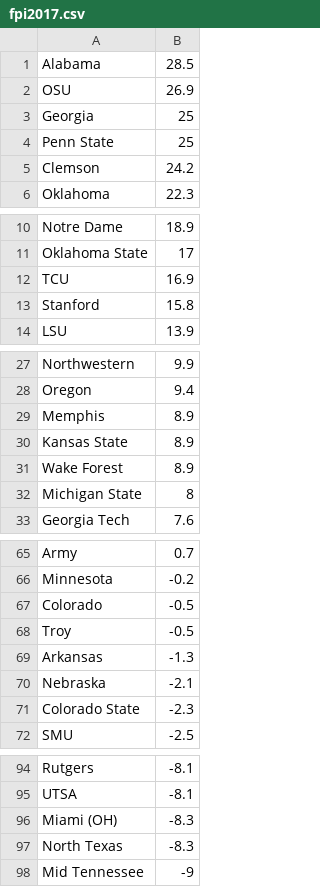
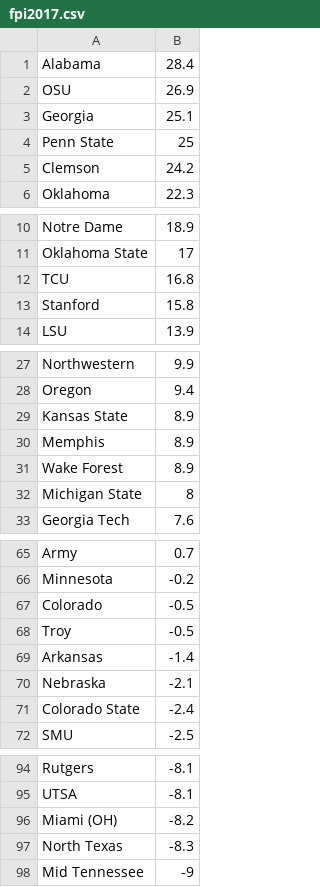
Before and after one commit to samuel-yeom/cfb, a CSV file: data/fpi2017.csv, drawn as a sheet; only a part is shown, gaps mark what is left out.

```diff
--- a/data/fpi2017.csv
+++ b/data/fpi2017.csv
@@ -1,4 +1,4 @@
-Alabama,28.5
+Alabama,28.4
 OSU,26.9
-Georgia,25
+Georgia,25.1
 Penn State,25
@@ -11,3 +11,3 @@ Notre Dame,18.9
 Oklahoma State,17
-TCU,16.9
+TCU,16.8
 Stanford,15.8
@@ -28,4 +28,4 @@ Northwestern,9.9
 Oregon,9.4
+Kansas State,8.9
 Memphis,8.9
-Kansas State,8.9
 Wake Forest,8.9
@@ -68,5 +68,5 @@ Colorado,-0.5
 Troy,-0.5
-Arkansas,-1.3
+Arkansas,-1.4
 Nebraska,-2.1
-Colorado State,-2.3
+Colorado State,-2.4
 SMU,-2.5
@@ -95,3 +95,3 @@ Rutgers,-8.1
 UTSA,-8.1
-Miami (OH),-8.3
+Miami (OH),-8.2
 North Texas,-8.3
```
Also changed, not shown: 3 other files.
